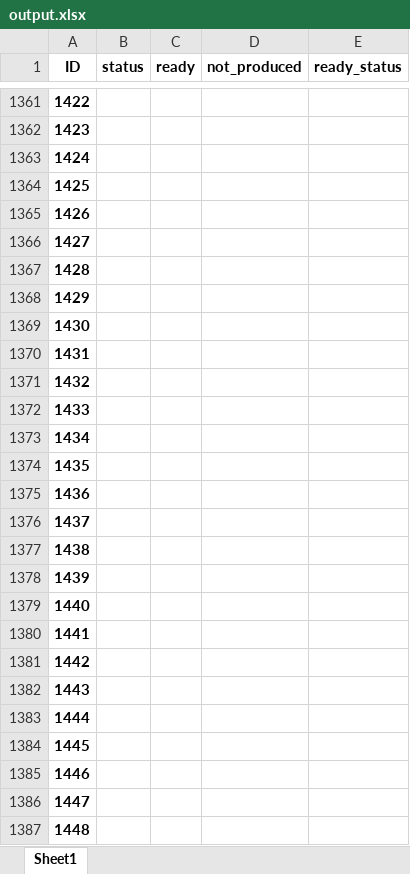
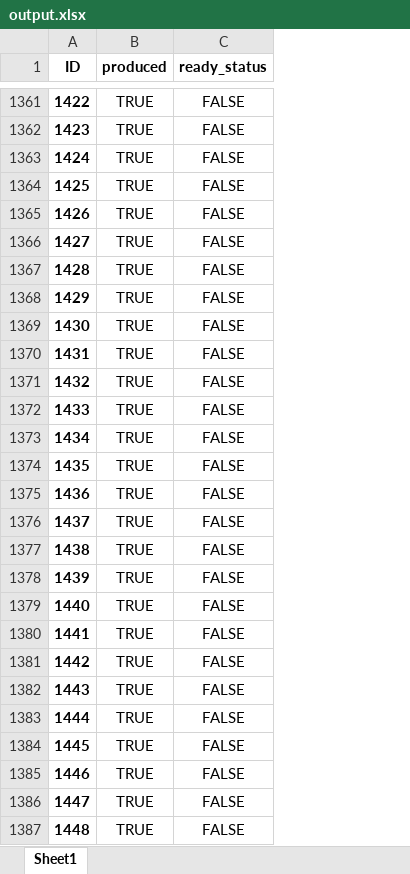
Before and after one commit to yegorkowalew/newoperplan, an Excel workbook: output.xlsx, sheet Sheet1, drawn as a sheet; only a part is shown, gaps mark what is left out; values as stored, in another font and other column widths than the file's, no borders; removed rows and columns are numbered as before the commit, all else as after; the diff covers the shown part only; the diff names each change by its address in the sheet, - before the commit and + after, or states it on an @@ line.

```diff
--- a/output.xlsx (sheet Sheet1)
+++ b/output.xlsx (sheet Sheet1)
-column B (status), empty
-column C (ready), empty
-column D (not_produced), empty
+column B (produced), rows 1361-1387: all TRUE
-C1361:C1387 (ready_status): (empty)
+C1361:C1387 (ready_status): FALSE
```
Also changed, not shown: 132 edited cells elsewhere in this sheet, output1.xlsx, 1 other file.
